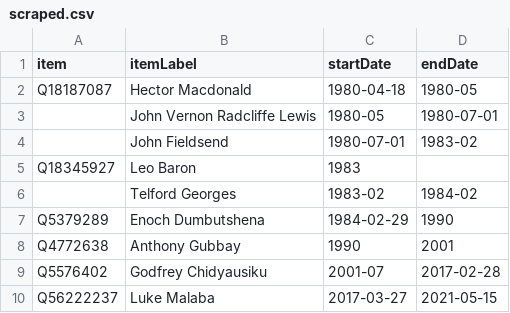
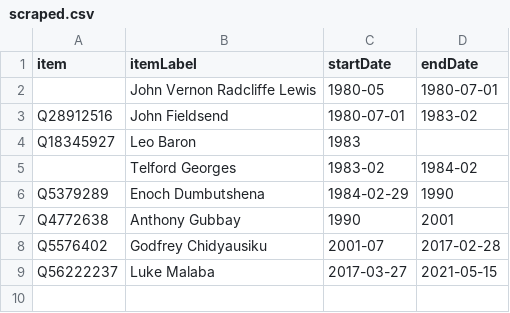
Before and after one commit to every-politician-scrapers/zimbabwe, a CSV file: sources/chief-justice-enwiki/scraped.csv, drawn as a sheet.

```diff
--- a/sources/chief-justice-enwiki/scraped.csv
+++ b/sources/chief-justice-enwiki/scraped.csv
@@ -1,5 +1,4 @@
 item,itemLabel,startDate,endDate
-Q18187087,Hector Macdonald,1980-04-18,1980-05
 ,John Vernon Radcliffe Lewis,1980-05,1980-07-01
-"",John Fieldsend,1980-07-01,1983-02
+Q28912516,John Fieldsend,1980-07-01,1983-02
 Q18345927,Leo Baron,1983,
```
Also changed, not shown: sources/chief-justice-enwiki/diff.csv.
